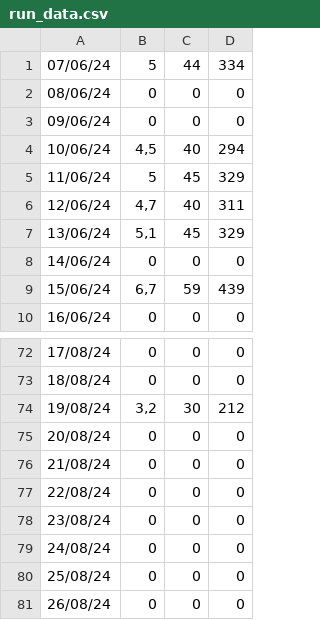
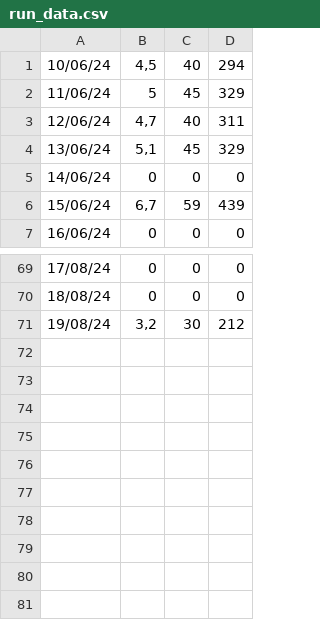
Before and after one commit to selaranjeira/streamlit, a CSV file: data/run_data.csv, drawn as a sheet; only a part is shown, gaps mark what is left out; the diff names each change by its address in the sheet, - before the commit and + after, or states it on an @@ line.

Commit message:
data 19 ago v4

```diff
--- a/data/run_data.csv
+++ b/data/run_data.csv
-row 1: 07/06/24 | 5 | 44 | 334
-row 2: 08/06/24 | 0 | 0 | 0
-row 3: 09/06/24 | 0 | 0 | 0
-row 75: 20/08/24 | 0 | 0 | 0
-row 76: 21/08/24 | 0 | 0 | 0
-row 77: 22/08/24 | 0 | 0 | 0
-row 78: 23/08/24 | 0 | 0 | 0
-row 79: 24/08/24 | 0 | 0 | 0
-row 80: 25/08/24 | 0 | 0 | 0
-row 81: 26/08/24 | 0 | 0 | 0
```
Also changed, not shown: 1 other file.
